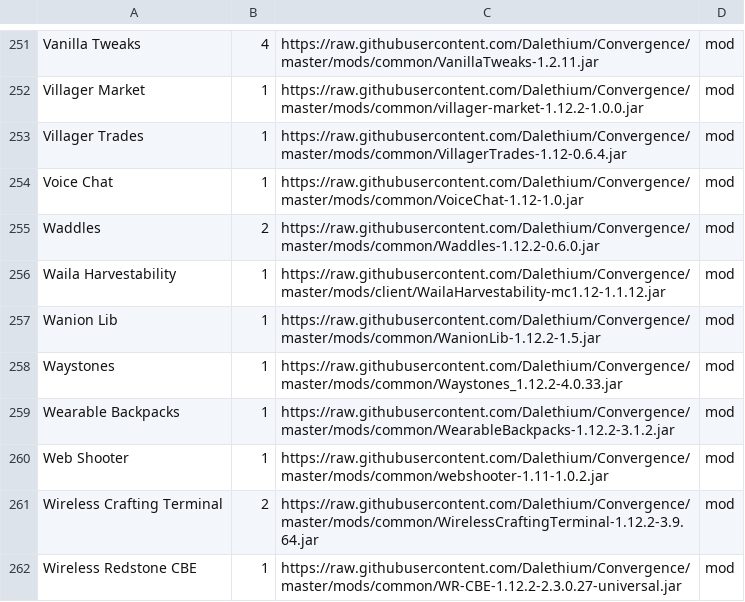
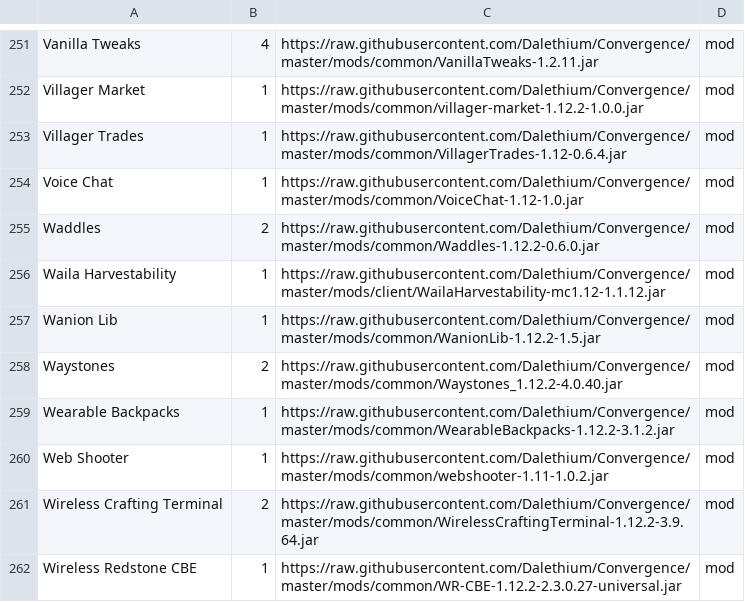
Before and after one commit to Dalethium/Convergence, a CSV file: convergence.csv, drawn as a sheet; only a part is shown, gaps mark what is left out; the diff covers the shown part only.

```diff
--- a/convergence.csv
+++ b/convergence.csv
@@ -257,3 +257,3 @@ Waila Harvestability,1,https://raw.githubusercontent.com/Dalethium/Convergence/m
 Wanion Lib,1,https://raw.githubusercontent.com/Dalethium/Convergence/master/mods/common/WanionLib-1.12.2-1.5.jar,mod
-Waystones,1,https://raw.githubusercontent.com/Dalethium/Convergence/master/mods/common/Waystones_1.12.2-4.0.33.jar,mod
+Waystones,2,https://raw.githubusercontent.com/Dalethium/Convergence/master/mods/common/Waystones_1.12.2-4.0.40.jar,mod
 Wearable Backpacks,1,https://raw.githubusercontent.com/Dalethium/Convergence/master/mods/common/WearableBackpacks-1.12.2-3.1.2.jar,mod
```
Also changed, not shown: 18 edited cells elsewhere in this file, 22 other files.
